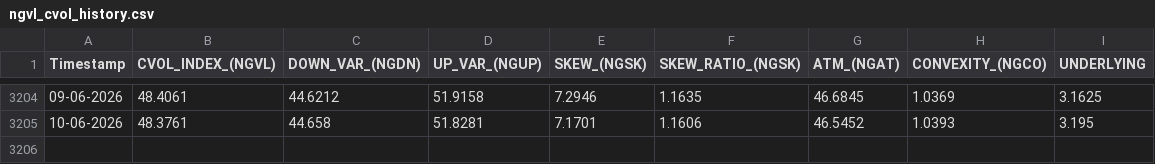
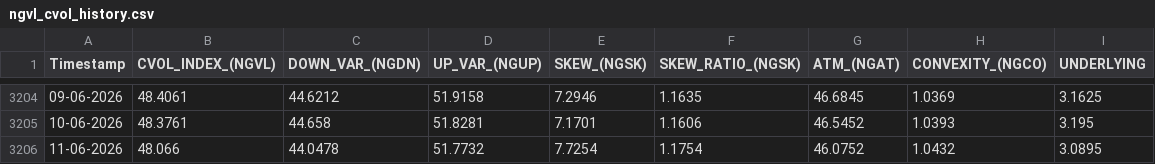
Before and after one commit to yieldchaser/Nat-Gas-ETFs, a CSV file: data/cvol/ngvl_cvol_history.csv, drawn as a sheet; only a part is shown, gaps mark what is left out; the diff names each change by its address in the sheet, - before the commit and + after, or states it on an @@ line.

```diff
--- a/data/cvol/ngvl_cvol_history.csv
+++ b/data/cvol/ngvl_cvol_history.csv
+row 3206: 11-06-2026 | 48.066 | 44.0478 | 51.7732 | 7.7254 | 1.1754 | 46.0752 | 1.0432 | 3.0895
```
Also changed, not shown: docs/data/cvol/ngvl_cvol_history.csv.
